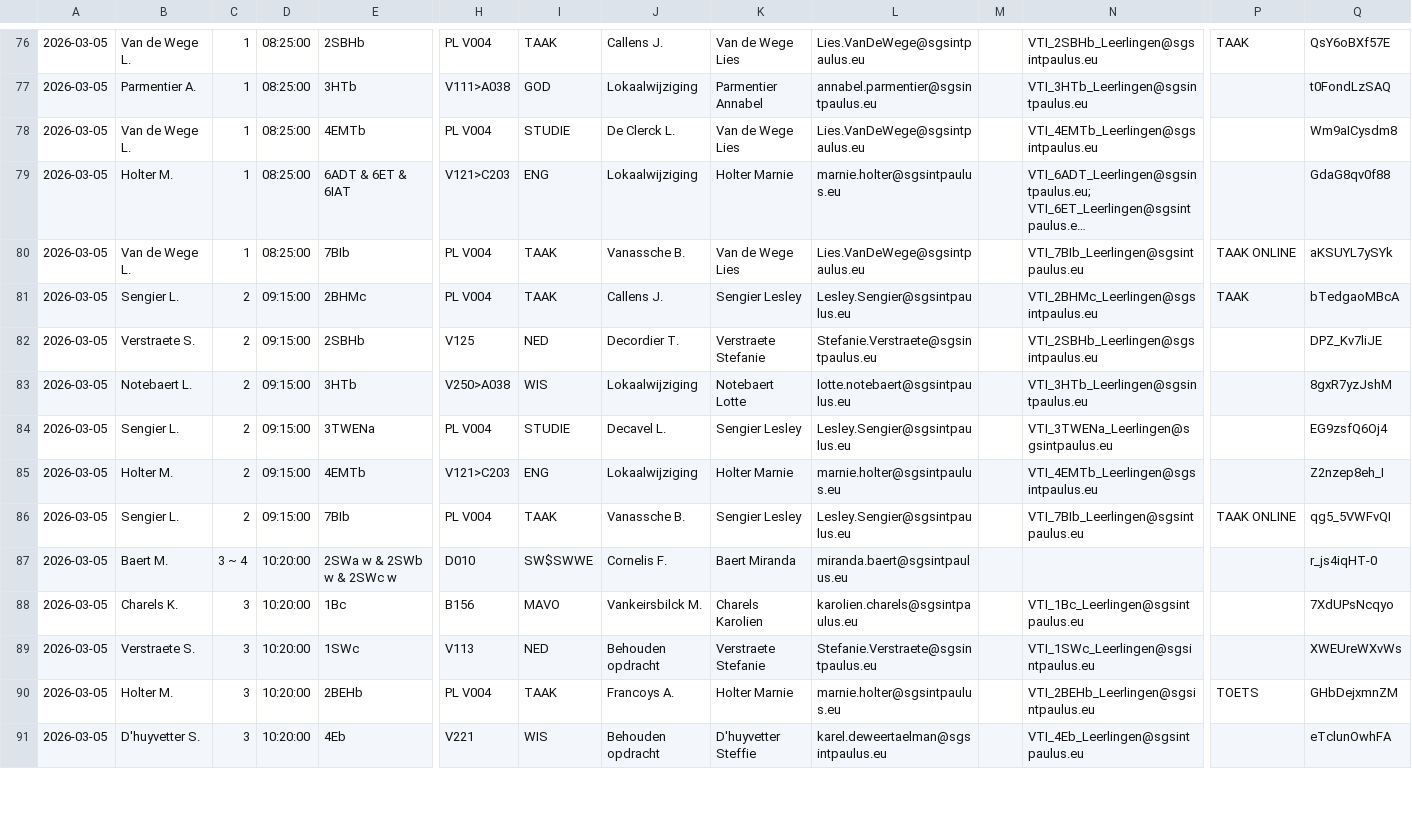
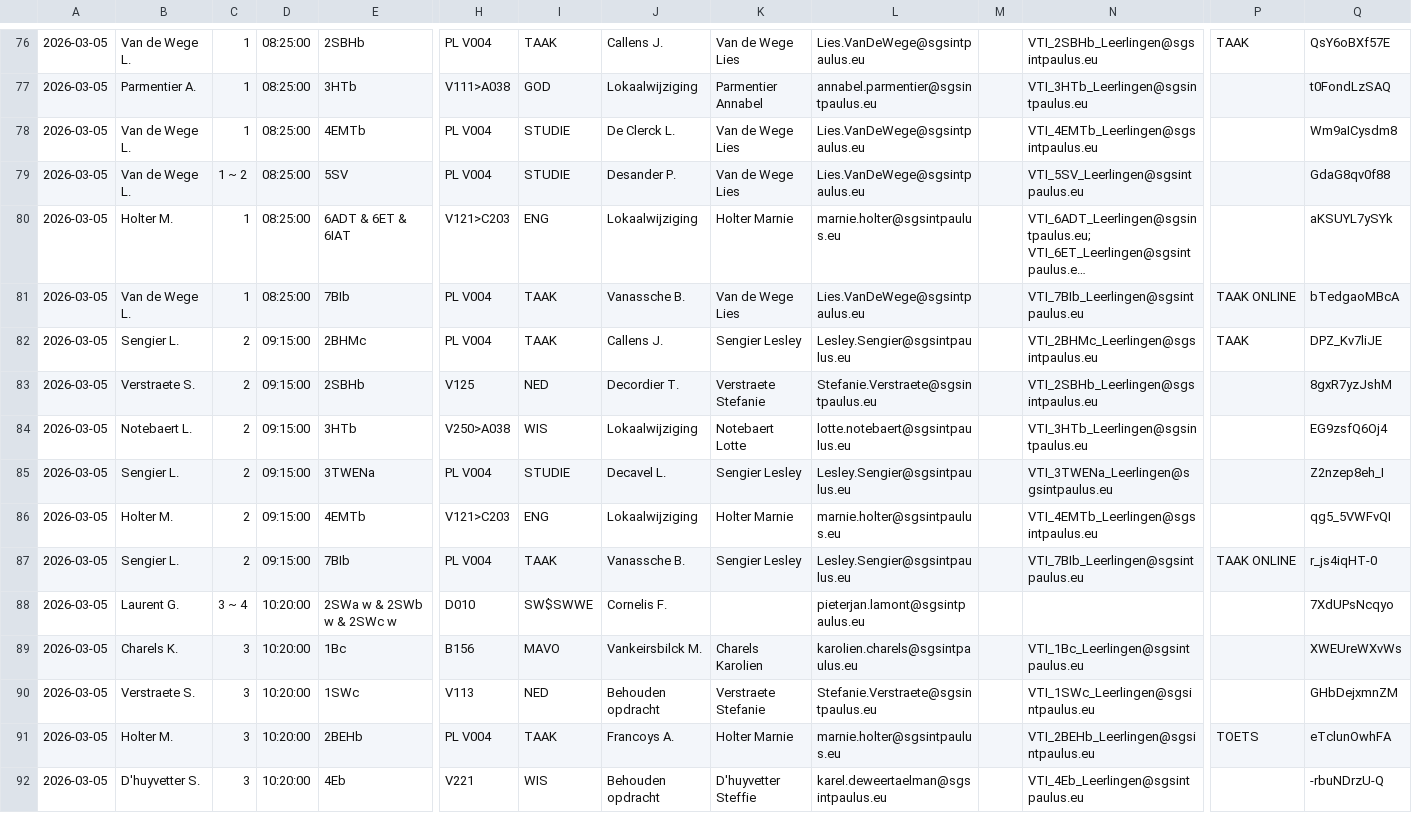
Before and after one commit to tomvanwehaege/xibo-database, a CSV file: xibo-vervangingen.csv, drawn as a sheet; only a part is shown, gaps mark what is left out; long unchanged cells end in …; addresses are those after the commit; rows hold the shown columns only; the diff covers the shown part only; the diff names each change by its address in the sheet, - before the commit and + after, or states it on an @@ line.

Commit message:
Automatische update vanuit OneDrive

```diff
--- a/xibo-vervangingen.csv
+++ b/xibo-vervangingen.csv
+row 79: 2026-03-05 | Van de Wege L. | 1 ~ 2 | 08:25:00 | 5SV | PL V004 | STUDIE | Desander P. | Van de Wege Lies | Lies.VanDeWege@sgsintpaulus.eu |  | VTI_5SV_Leerlingen@sgsintpaulus.eu |  | GdaG8qv0f88
-Q80: GdaG8qv0f88
+Q80: aKSUYL7ySYk
-Q81: aKSUYL7ySYk
+Q81: bTedgaoMBcA
-Q82: bTedgaoMBcA
+Q82: DPZ_Kv7liJE
-Q83: DPZ_Kv7liJE
+Q83: 8gxR7yzJshM
-Q84: 8gxR7yzJshM
+Q84: EG9zsfQ6Oj4
-Q85: EG9zsfQ6Oj4
+Q85: Z2nzep8eh_I
-Q86: Z2nzep8eh_I
+Q86: qg5_5VWFvQI
-Q87: qg5_5VWFvQI
+Q87: r_js4iqHT-0
-B88: Baert M.
+B88: Laurent G.
-K88: Baert Miranda
+K88: (empty)
-L88: miranda.baert@sgsintpaulus.eu
+L88: pieterjan.lamont@sgsintpaulus.eu
-Q88: r_js4iqHT-0
+Q88: 7XdUPsNcqyo
-Q89: 7XdUPsNcqyo
+Q89: XWEUreWXvWs
-Q90: XWEUreWXvWs
+Q90: GHbDejxmnZM
-Q91: GHbDejxmnZM
+Q91: eTclunOwhFA
-Q92: eTclunOwhFA
+Q92: -rbuNDrzU-Q
```
Also changed, not shown: 6 added rows and 39 edited cells elsewhere in this file.
